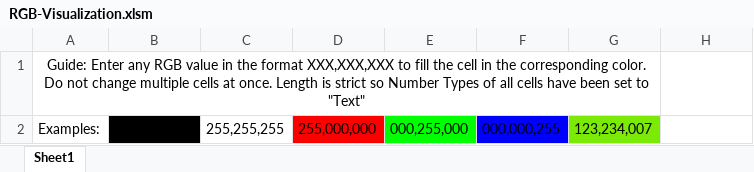
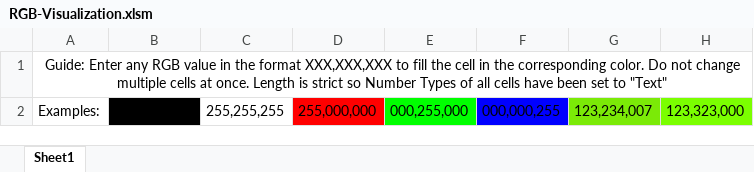
Before and after one commit to DiiSollertia/very-basic-macros, an Excel workbook: RGB-Visualization.xlsm, sheet Sheet1, drawn as a sheet; values as stored, in another font and other column widths than the file's, no borders; the diff names each change by its address in the sheet, - before the commit and + after, or states it on an @@ line.

```diff
--- a/RGB-Visualization.xlsm (sheet Sheet1)
+++ b/RGB-Visualization.xlsm (sheet Sheet1)
-A1:G1 merged
+A1:H1 merged
-H2: (empty)
+H2: 123,323,000
-H2 fill: none
+H2 fill: #7BFF00
```
Also changed, not shown: 3 other files.
